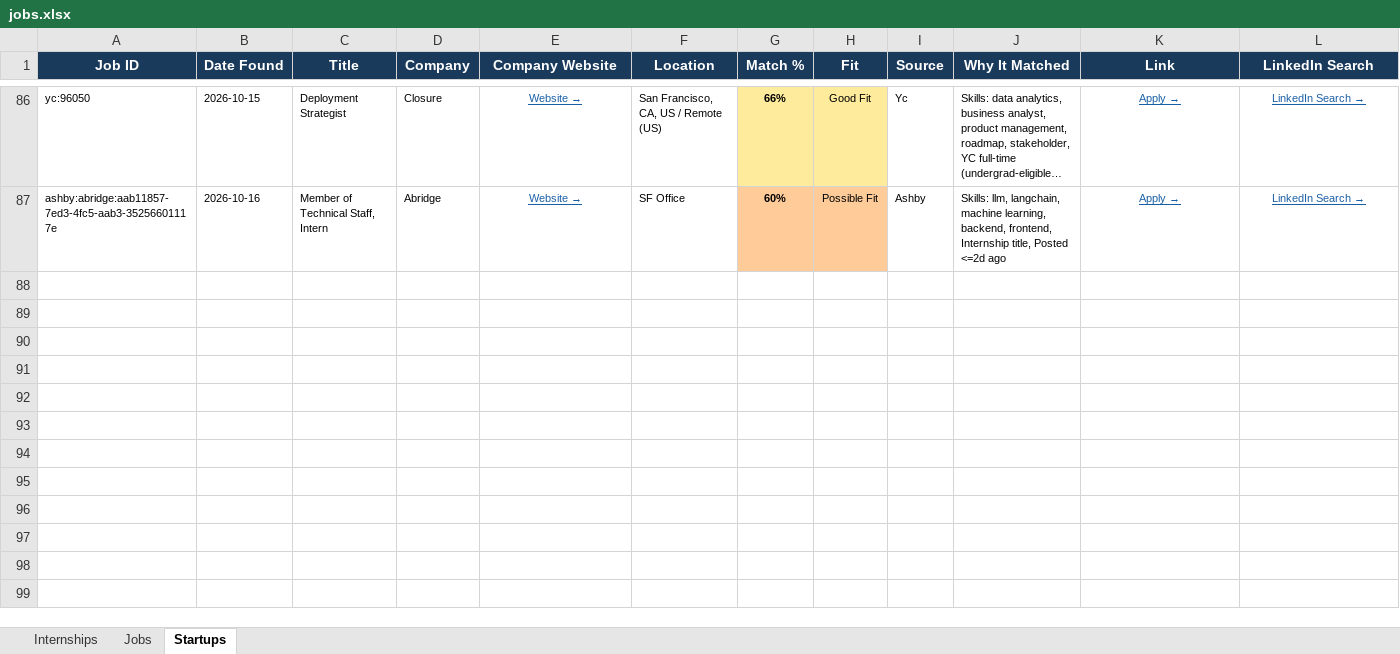
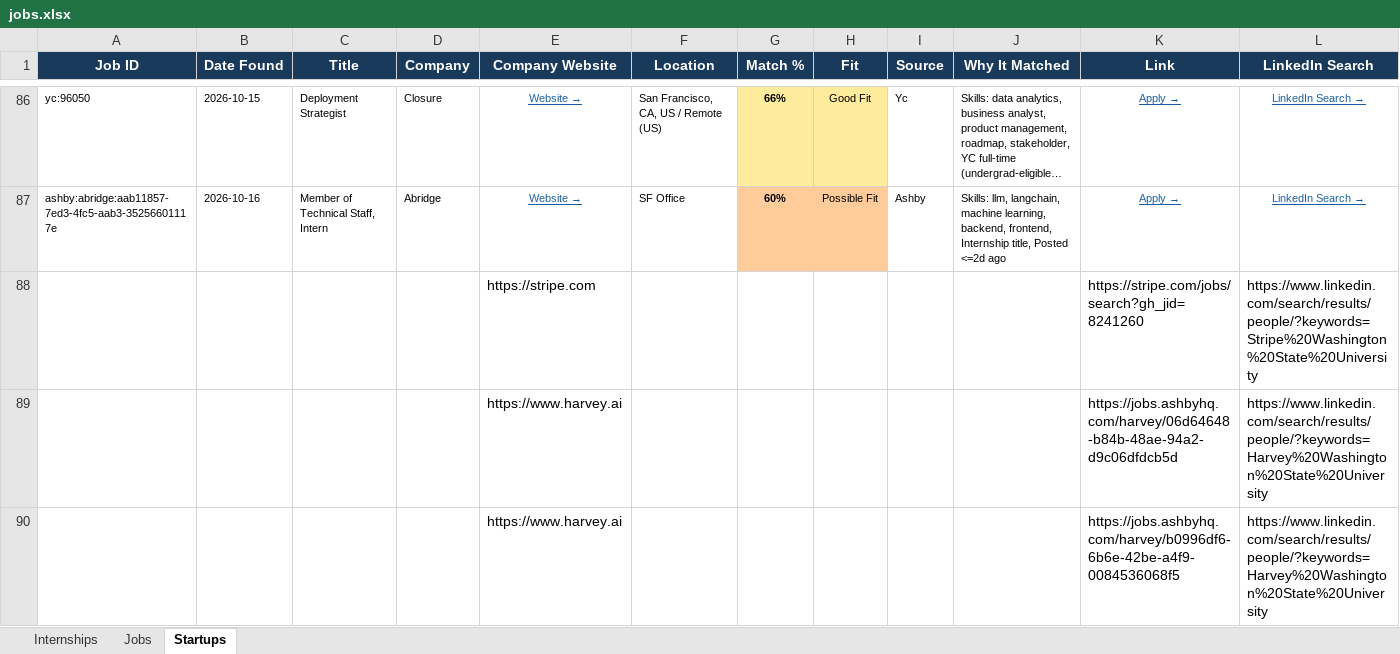
Before and after one commit to gvignesh286/26Jobs, an Excel workbook: jobs.xlsx, sheet Startups, drawn as a sheet; only a part is shown, gaps mark what is left out; long unchanged cells end in …; values as stored, in another font and other column widths than the file's, no borders; rows hold the shown columns only; the diff covers the shown part only; the diff names each change by its address in the sheet, - before the commit and + after, or states it on an @@ line.

```diff
--- a/jobs.xlsx (sheet Startups)
+++ b/jobs.xlsx (sheet Startups)
+row 88:  |  |  |  | https://stripe.com |  |  |  |  |  | https://stripe.com/jobs/search?gh_jid=8241260 | https://www.linkedin.com/search/results/people/?keywords=Stripe%20Washington%20State%20University
+row 89:  |  |  |  | https://www.harvey.ai |  |  |  |  |  | https://jobs.ashbyhq.com/harvey/06d64648-b84b-48ae-94a2-d9c06dfdcb5d | https://www.linkedin.com/search/results/people/?keywords=Harvey%20Washington%20State%20University
+row 90:  |  |  |  | https://www.harvey.ai |  |  |  |  |  | https://jobs.ashbyhq.com/harvey/b0996df6-6b6e-42be-a4f9-0084536068f5 | https://www.linkedin.com/search/results/people/?keywords=Harvey%20Washington%20State%20University
```
Also changed, not shown: 8 added rows elsewhere in this sheet, sheet Internships, sheet Jobs.
